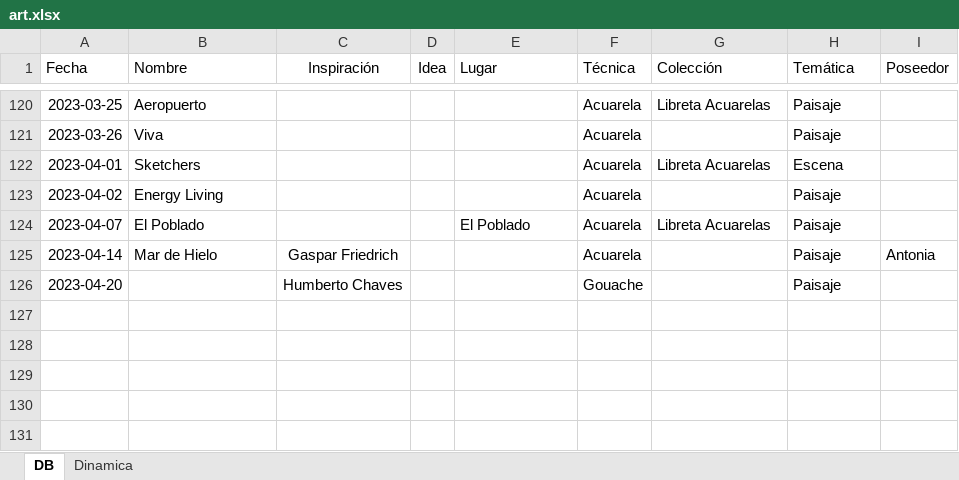
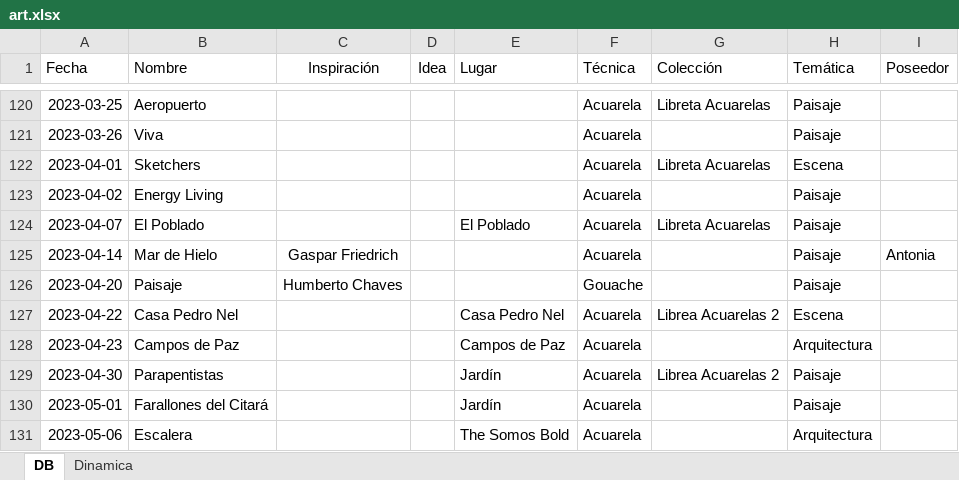
Before and after one commit to AgustinVallejo/AgustinVallejo.github.io, an Excel workbook: assets/art/art.xlsx, sheet DB, drawn as a sheet; only a part is shown, gaps mark what is left out; values as stored, in another font and other column widths than the file's, no borders; conditional formats and table styles not drawn; the diff names each change by its address in the sheet, - before the commit and + after, or states it on an @@ line.

Commit message:
Somos Bold

```diff
--- a/assets/art/art.xlsx (sheet DB)
+++ b/assets/art/art.xlsx (sheet DB)
-B126 (Nombre): (empty)
+B126 (Nombre): Paisaje
+row 127: 2023-04-22 | Casa Pedro Nel |  |  | Casa Pedro Nel | Acuarela | Librea Acuarelas 2 | Escena
+row 128: 2023-04-23 | Campos de Paz |  |  | Campos de Paz | Acuarela |  | Arquitectura
+row 129: 2023-04-30 | Parapentistas |  |  | Jardín | Acuarela | Librea Acuarelas 2 | Paisaje
+row 130: 2023-05-01 | Farallones del Citará |  |  | Jardín | Acuarela |  | Paisaje
+row 131: 2023-05-06 | Escalera |  |  | The Somos Bold | Acuarela |  | Arquitectura
```
Also changed, not shown: 2 other files.
